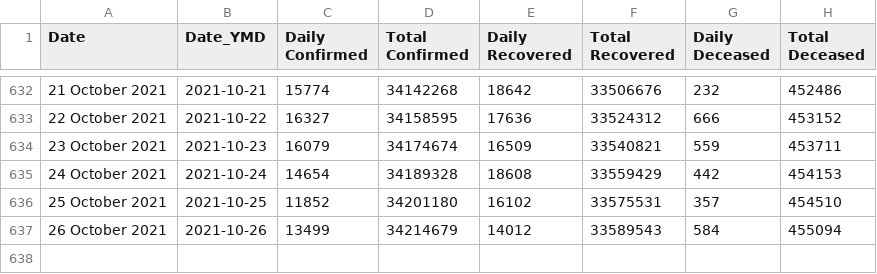
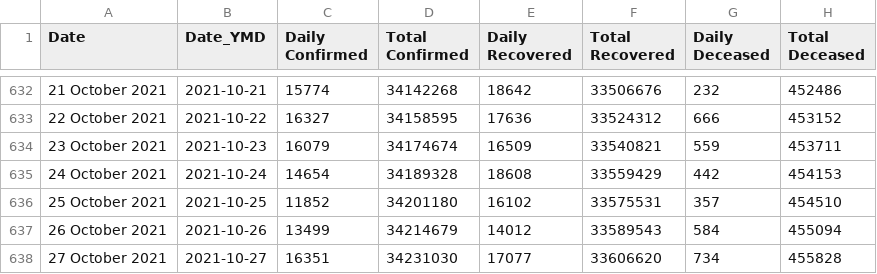
Before and after one commit to c19in/data, a CSV file: docs/case_time_series.csv, drawn as a sheet; only a part is shown, gaps mark what is left out; the diff names each change by its address in the sheet, - before the commit and + after, or states it on an @@ line.

```diff
--- a/docs/case_time_series.csv
+++ b/docs/case_time_series.csv
+row 638: 27 October 2021 | 2021-10-27 | 16351 | 34231030 | 17077 | 33606620 | 734 | 455828
```
Also changed, not shown: docs/district_wise.csv, docs/state_wise.csv, 40 other files.
